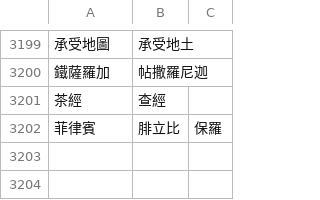
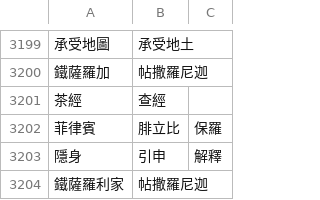
Before and after one commit to Enoooch0921/Srt-Christian-vocabulary-replacement, a CSV file: keywords.csv, drawn as a sheet; only a part is shown, gaps mark what is left out; the diff names each change by its address in the sheet, - before the commit and + after, or states it on an @@ line.

Commit message:
Update keywords.csv

```diff
--- a/keywords.csv
+++ b/keywords.csv
+row 3203: 隱身 | 引申 | 解釋
+row 3204: 鐵薩羅利家 | 帖撒羅尼迦
```
